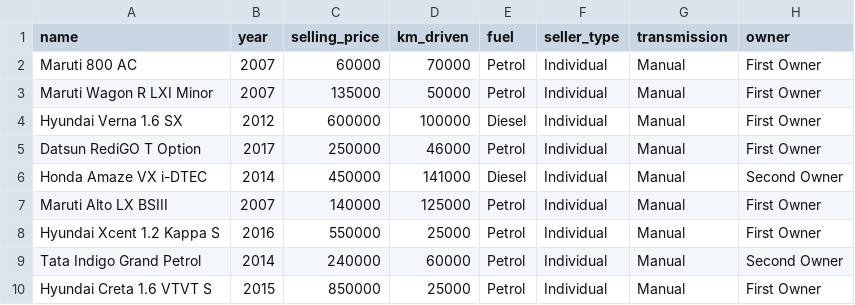
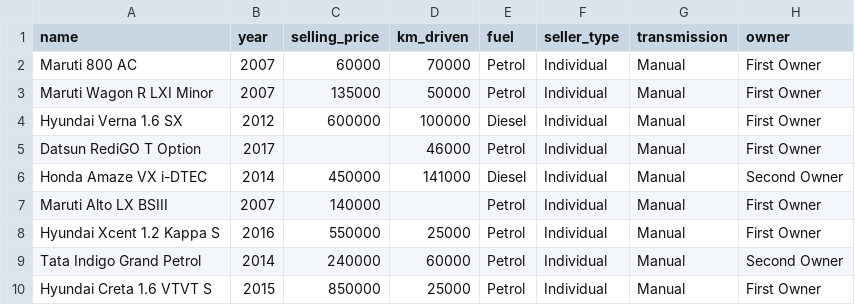
Before and after one commit to AjayLohar21/Dataset, a CSV file: CAR DETAILS FROM CAR DEKHO.csv, drawn as a sheet; only a part is shown.

Commit message:
Add files via upload

```diff
--- a/CAR DETAILS FROM CAR DEKHO.csv
+++ b/CAR DETAILS FROM CAR DEKHO.csv
@@ -4,5 +4,5 @@ Maruti Wagon R LXI Minor,2007,135000,50000,Petrol,Individual,Manual,First Owner
 Hyundai Verna 1.6 SX,2012,600000,100000,Diesel,Individual,Manual,First Owner
-Datsun RediGO T Option,2017,250000,46000,Petrol,Individual,Manual,First Owner
+Datsun RediGO T Option,2017,,46000,Petrol,Individual,Manual,First Owner
 Honda Amaze VX i-DTEC,2014,450000,141000,Diesel,Individual,Manual,Second Owner
-Maruti Alto LX BSIII,2007,140000,125000,Petrol,Individual,Manual,First Owner
+Maruti Alto LX BSIII,2007,140000,,Petrol,Individual,Manual,First Owner
 Hyundai Xcent 1.2 Kappa S,2016,550000,25000,Petrol,Individual,Manual,First Owner
```
